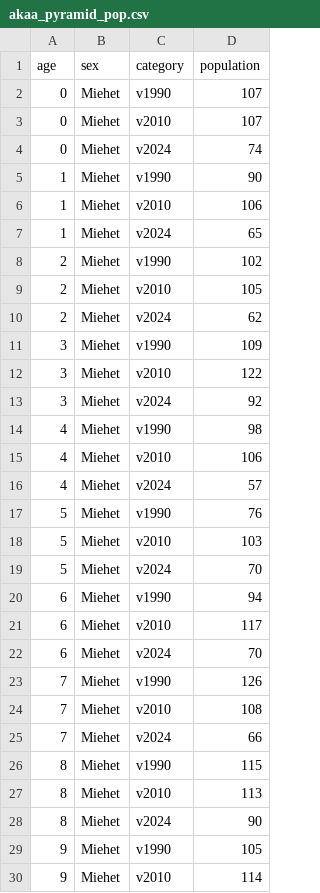
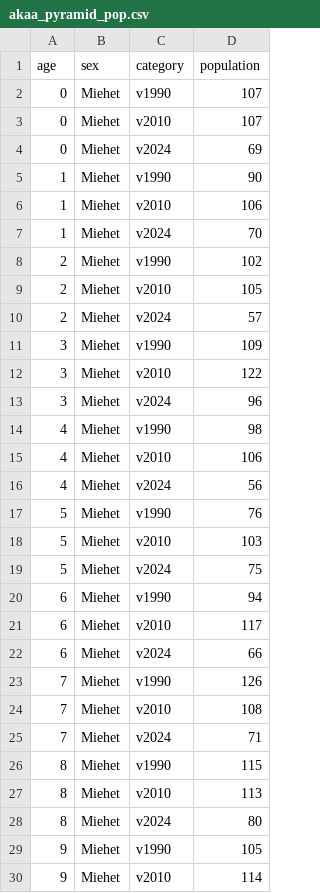
Before and after one commit to Kangasalakehitys/akaa, a CSV file: data/akaa_pyramid_pop.csv, drawn as a sheet; only a part is shown; the diff covers the shown part only.

```diff
--- a/data/akaa_pyramid_pop.csv
+++ b/data/akaa_pyramid_pop.csv
@@ -3,27 +3,27 @@
 0,"Miehet","v2010",107
-0,"Miehet","v2024",74
+0,"Miehet","v2024",69
 1,"Miehet","v1990",90
 1,"Miehet","v2010",106
-1,"Miehet","v2024",65
+1,"Miehet","v2024",70
 2,"Miehet","v1990",102
 2,"Miehet","v2010",105
-2,"Miehet","v2024",62
+2,"Miehet","v2024",57
 3,"Miehet","v1990",109
 3,"Miehet","v2010",122
-3,"Miehet","v2024",92
+3,"Miehet","v2024",96
 4,"Miehet","v1990",98
 4,"Miehet","v2010",106
-4,"Miehet","v2024",57
+4,"Miehet","v2024",56
 5,"Miehet","v1990",76
 5,"Miehet","v2010",103
-5,"Miehet","v2024",70
+5,"Miehet","v2024",75
 6,"Miehet","v1990",94
 6,"Miehet","v2010",117
-6,"Miehet","v2024",70
+6,"Miehet","v2024",66
 7,"Miehet","v1990",126
 7,"Miehet","v2010",108
-7,"Miehet","v2024",66
+7,"Miehet","v2024",71
 8,"Miehet","v1990",115
 8,"Miehet","v2010",113
-8,"Miehet","v2024",90
+8,"Miehet","v2024",80
 9,"Miehet","v1990",105
```
Also changed, not shown: 165 edited cells elsewhere in this file, data/akaa_migr_betw_muni_map.csv, data/akaa_migr_muni.csv, 13 other files.
